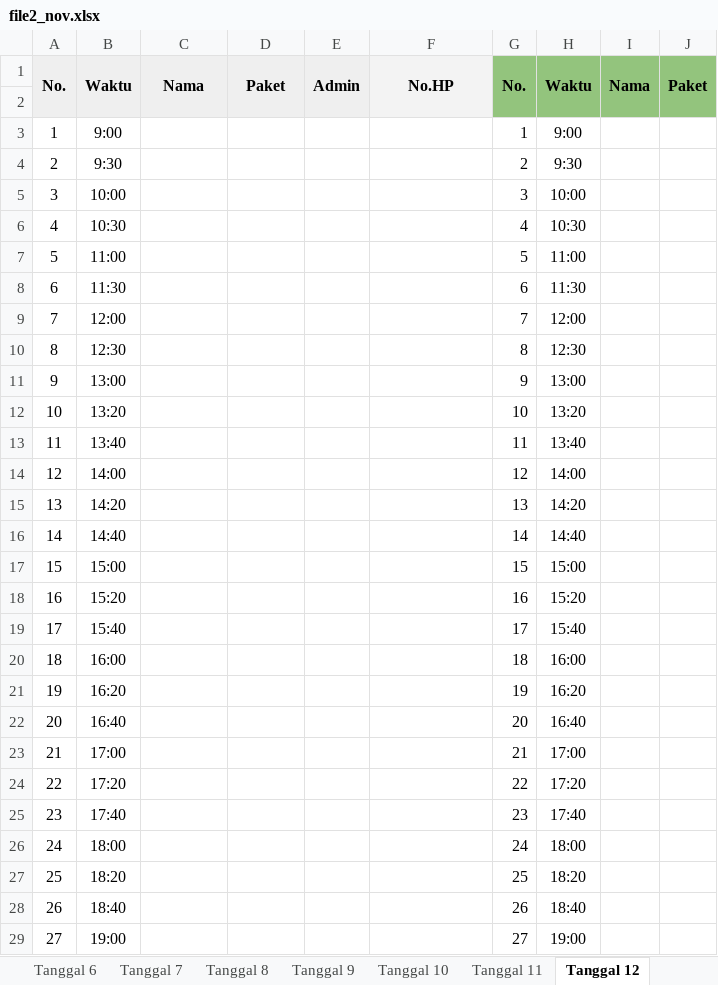
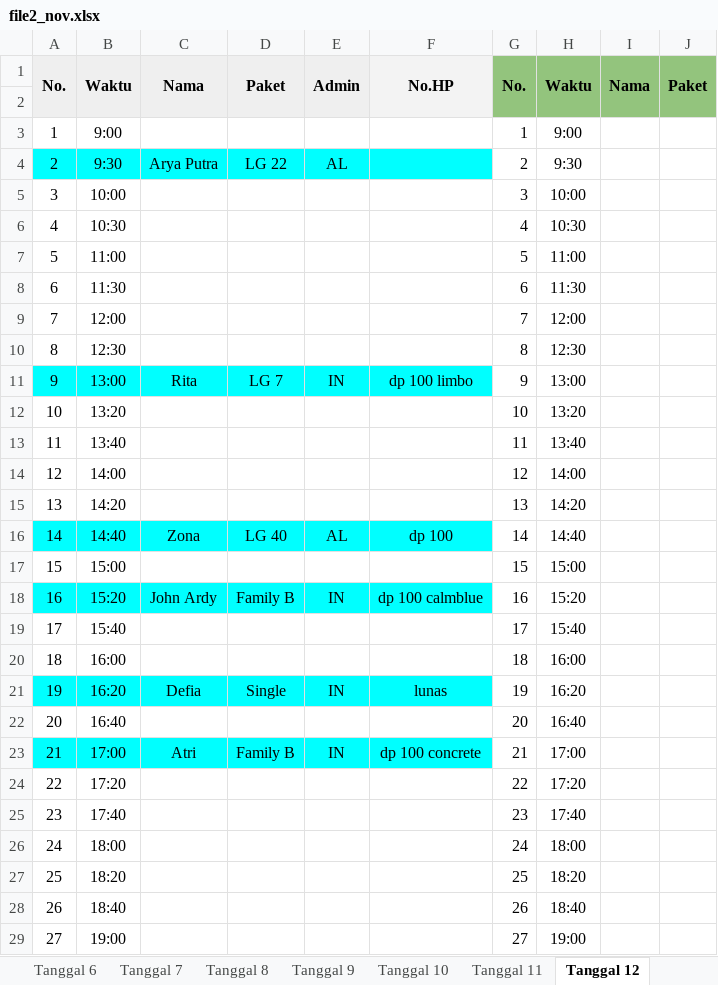
Before and after one commit to whynunuu/FoxeStudio, an Excel workbook: file2_nov.xlsx, sheet Tanggal 12, drawn as a sheet; only a part is shown; values as stored, in another font and other column widths than the file's, no borders; charts and pictures not drawn; the diff names each change by its address in the sheet, - before the commit and + after, or states it on an @@ line.

```diff
--- a/file2_nov.xlsx (sheet Tanggal 12)
+++ b/file2_nov.xlsx (sheet Tanggal 12)
-A4:F4 fill: none
+A4:F4 fill: #00FFFF
-C4: (empty)
+C4: Arya Putra
-D4: (empty)
+D4: LG 22
-E4: (empty)
+E4: AL
-A11:F11 fill: none
+A11:F11 fill: #00FFFF
-C11: (empty)
+C11: Rita
-D11: (empty)
+D11: LG 7
-E11: (empty)
+E11: IN
-F11: (empty)
+F11: dp 100 limbo
-A16:F16 fill: none
+A16:F16 fill: #00FFFF
-C16: (empty)
+C16: Zona
-D16: (empty)
+D16: LG 40
-E16: (empty)
+E16: AL
-F16: (empty)
+F16: dp 100
-A18:F18 fill: none
+A18:F18 fill: #00FFFF
-C18: (empty)
+C18: John Ardy
-D18: (empty)
+D18: Family B
-E18: (empty)
+E18: IN
-F18: (empty)
+F18: dp 100 calmblue
-A21:F21 fill: none
+A21:F21 fill: #00FFFF
-C21: (empty)
+C21: Defia
-D21: (empty)
+D21: Single
-E21: (empty)
+E21: IN
-F21: (empty)
+F21: lunas
-A23:F23 fill: none
+A23:F23 fill: #00FFFF
-C23: (empty)
+C23: Atri
-D23: (empty)
+D23: Family B
-E23: (empty)
+E23: IN
-F23: (empty)
+F23: dp 100 concrete
```
Also changed, not shown: sheet Tanggal 14, sheet Tanggal 17, sheet Tanggal 9, sheet Tanggal 11, sheet Tanggal 10, sheet Tanggal 20, 3 more sheets, file1_nov.xlsm, file2.xlsx, 10 other files.
